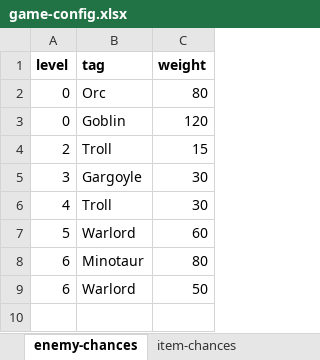
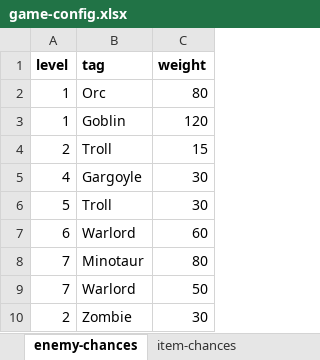
Before and after one commit to snorrwe/rogue-boi, an Excel workbook: rogue-boi-core/assets/game-config.xlsx, sheet enemy-chances, drawn as a sheet; values as stored, in another font and other column widths than the file's, no borders; removed rows and columns are numbered as before the commit, all else as after; the diff names each change by its address in the sheet, - before the commit and + after, or states it on an @@ line.

Commit message:
feat: Add zombie enemy

```diff
--- a/rogue-boi-core/assets/game-config.xlsx (sheet enemy-chances)
+++ b/rogue-boi-core/assets/game-config.xlsx (sheet enemy-chances)
-A2:A3 (level): 0
+A2:A3 (level): 1
-row 5: 3 | Gargoyle | 30
-B5 (tag): Troll
+B5 (tag): Gargoyle
+row 6: 5 | Troll | 30
-A7 (level): 5
+A7 (level): 6
-A8:A9 (level): 6
+A8:A9 (level): 7
+row 10: 2 | Zombie | 30
```
Also changed, not shown: sheet stuff-descriptor, 3 other files.
